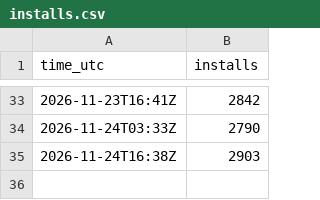
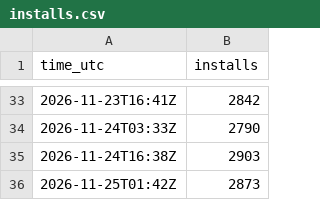
Before and after one commit to Pyrocrad/On-Rate, a CSV file: installs.csv, drawn as a sheet; only a part is shown, gaps mark what is left out.

```diff
--- a/installs.csv
+++ b/installs.csv
@@ -35 +35,2 @@ time_utc,installs
 2026-11-24T16:38Z,2903
+2026-11-25T01:42Z,2873
```
